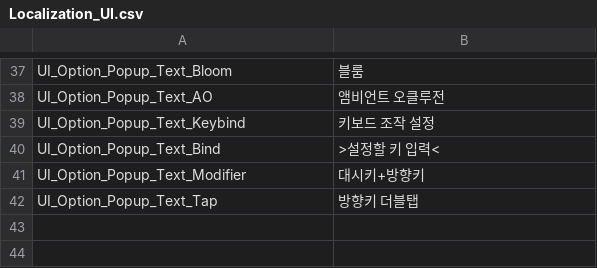
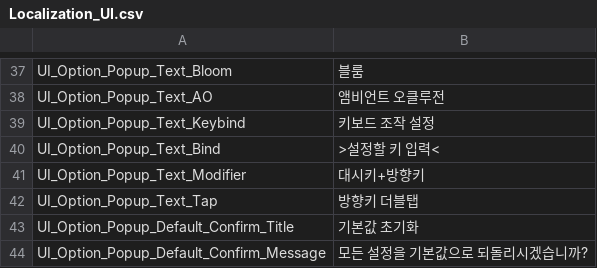
Before and after one commit to 99blanc/LateForDinner_Unity_CSharp, a CSV file: LateForDinner/Assets/Editor/Tables/Localization_UI.csv, drawn as a sheet; only a part is shown, gaps mark what is left out; the diff names each change by its address in the sheet, - before the commit and + after, or states it on an @@ line.

```diff
--- a/LateForDinner/Assets/Editor/Tables/Localization_UI.csv
+++ b/LateForDinner/Assets/Editor/Tables/Localization_UI.csv
+row 43: UI_Option_Popup_Default_Confirm_Title | 기본값 초기화
+row 44: UI_Option_Popup_Default_Confirm_Message | 모든 설정을 기본값으로 되돌리시겠습니까?
```
Also changed, not shown: 23 other files.
